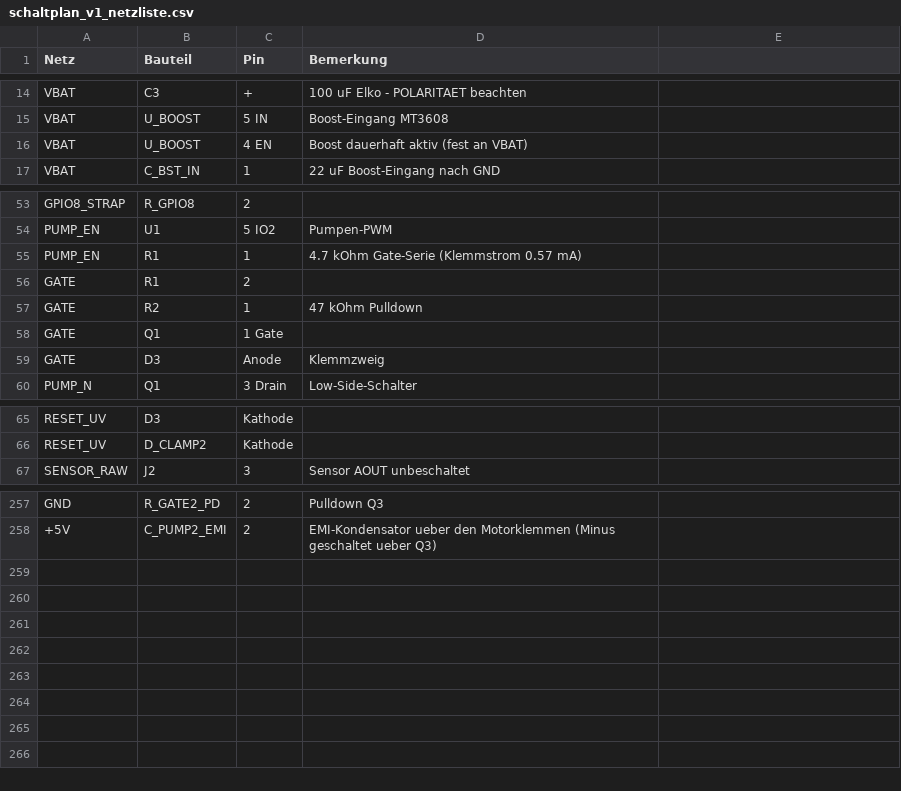
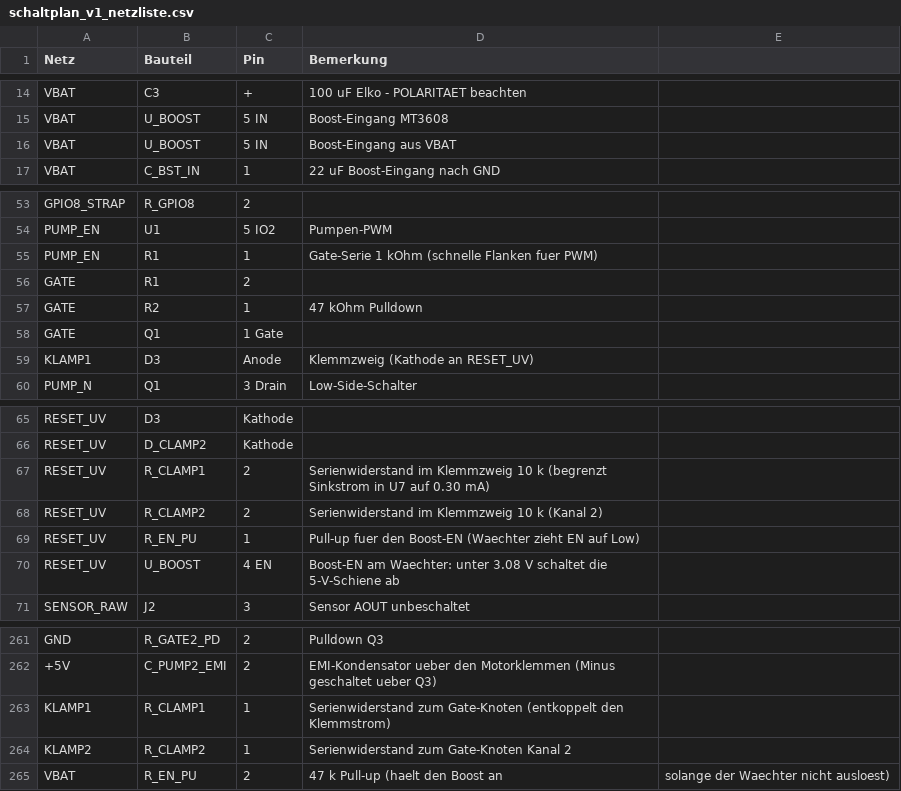
Before and after one commit to HermieTheTermi/cannabis-autopot, a CSV file: hardware/schaltplan_v1_netzliste.csv, drawn as a sheet; only a part is shown, gaps mark what is left out; the diff covers the shown part only.

Commit message:
Review-Aenderungen im Schaltplan umgesetzt (offline, ohne EasyEDA)
Umgesetzt (fachlich fuer richtig befunden):
1) Klemmzweig vom Gate entkoppelt: D3/D8 hingen direkt am Gate, weshalb der Gate-
   Serienwiderstand auf 4,7 kOhm hochgesetzt werden musste (Klemmstrom in den MAX809).
   Jetzt: eigene Serienwiderstaende R35/R36 (10 k, neu) im Klemmzweig, Gate-Serie
   R1/R33 auf 1 kOhm -> Low-Pegel Reserve fuer PWM, Klemmstrom 0,30 mA (Spec 1,2 mA).
2) Boost-EN (U8 Pin 4) haengt jetzt an RESET_UV mit R37 47 kOhm Pull-up nach VBAT
   statt fest an VBAT -> die 5-V-Schiene schaltet bei Unterspannung wirklich ab.
   Die Gateklemmung bleibt, weil der MT3608 ueber L1/D6 einen Pfad zum Ausgang hat.
3) I2C-Pull-ups R19/R20 von 10 kOhm auf 4,7 kOhm (100 kHz bei >100 pF Buskapazitaet
   war grenzwertig). Serienschutz R21/R22 bleiben 1 kOhm (Low 0,30 V, gueltig).

Netzliste + IR neu: 96 Bauteile, 56 Netze, 268 Verbindungen, check 0 Abweichungen,
plan_layout kein Planungsproblem, check_plan_fit OK. BOM: 90 bestueckte Refs,
keine Luecken, Werte umverteilt (1k/4,7k/10k/47k). Doku aktualisiert, neuer
Abschnitt 12 in schaltplan_v1.md mit allen Entscheidungen inkl. der bewusst
NICHT gemachten (Power-Path-Lader, Buck-Boost fuer 3V3, mehr Ausgangsbulk,
IO3-Load-Switch) und der offenen Messfrage zum Anlaufstrom.

```diff
--- a/hardware/schaltplan_v1_netzliste.csv
+++ b/hardware/schaltplan_v1_netzliste.csv
@@ -15,3 +15,3 @@ VBAT,C3,+,100 uF Elko - POLARITAET beachten
 VBAT,U_BOOST,5 IN,Boost-Eingang MT3608
-VBAT,U_BOOST,4 EN,Boost dauerhaft aktiv (fest an VBAT)
+VBAT,U_BOOST,5 IN,Boost-Eingang aus VBAT
 VBAT,C_BST_IN,1,22 uF Boost-Eingang nach GND
@@ -54,3 +54,3 @@ GPIO8_STRAP,R_GPIO8,2,
 PUMP_EN,U1,5 IO2,Pumpen-PWM
-PUMP_EN,R1,1,4.7 kOhm Gate-Serie (Klemmstrom 0.57 mA)
+PUMP_EN,R1,1,Gate-Serie 1 kOhm (schnelle Flanken fuer PWM)
 GATE,R1,2,
@@ -58,3 +58,3 @@ GATE,R2,1,47 kOhm Pulldown
 GATE,Q1,1 Gate,
-GATE,D3,Anode,Klemmzweig
+KLAMP1,D3,Anode,Klemmzweig (Kathode an RESET_UV)
 PUMP_N,Q1,3 Drain,Low-Side-Schalter
@@ -66,2 +66,6 @@ RESET_UV,D3,Kathode,
 RESET_UV,D_CLAMP2,Kathode,
+RESET_UV,R_CLAMP1,2,Serienwiderstand im Klemmzweig 10 k (begrenzt Sinkstrom in U7 auf 0.30 mA)
+RESET_UV,R_CLAMP2,2,Serienwiderstand im Klemmzweig 10 k (Kanal 2)
+RESET_UV,R_EN_PU,1,Pull-up fuer den Boost-EN (Waechter zieht EN auf Low)
+RESET_UV,U_BOOST,4 EN,Boost-EN am Waechter: unter 3.08 V schaltet die 5-V-Schiene ab
 SENSOR_RAW,J2,3,Sensor AOUT unbeschaltet
@@ -258 +262,4 @@ GND,R_GATE2_PD,2,Pulldown Q3
 +5V,C_PUMP2_EMI,2,EMI-Kondensator ueber den Motorklemmen (Minus geschaltet ueber Q3)
+KLAMP1,R_CLAMP1,1,Serienwiderstand zum Gate-Knoten (entkoppelt den Klemmstrom)
+KLAMP2,R_CLAMP2,1,Serienwiderstand zum Gate-Knoten Kanal 2
+VBAT,R_EN_PU,2,47 k Pull-up (haelt den Boost an, solange der Waechter nicht ausloest)
```
Also changed, not shown: 4 edited cells elsewhere in this file, hardware/pcba_bom_jlc.csv, 15 other files.
